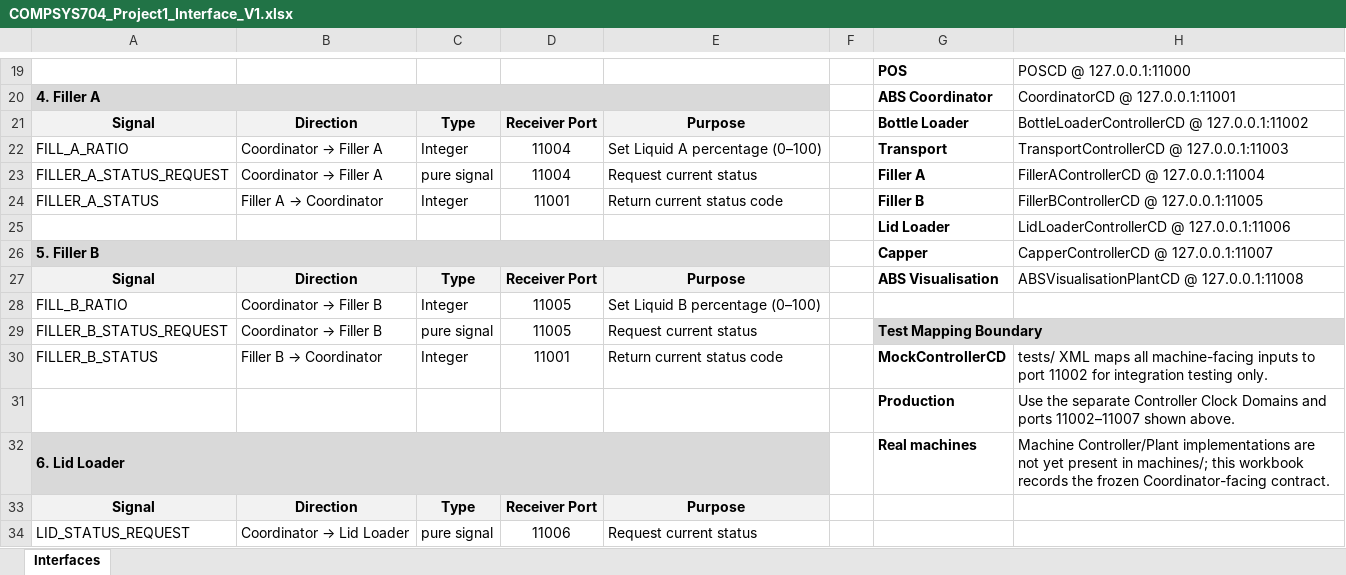
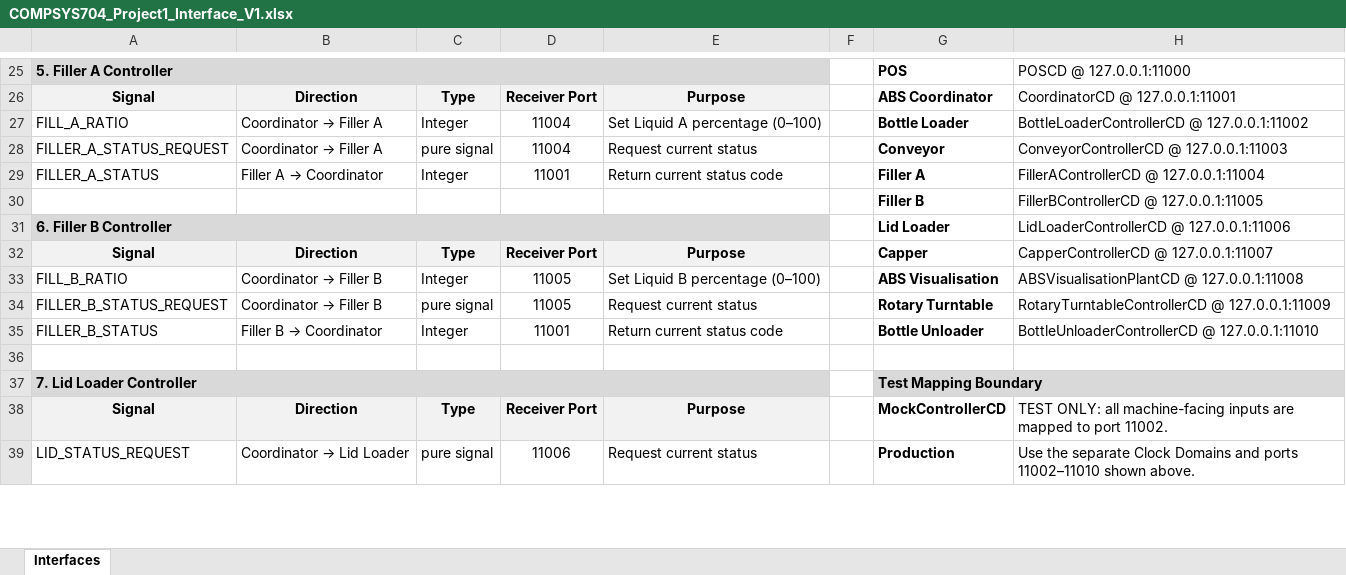
Before and after one commit to solomonyeUOA/COMPSYS704_Project1, an Excel workbook: COMPSYS704_Project1_Interface_V1.xlsx, sheet Interfaces, drawn as a sheet; only a part is shown, gaps mark what is left out; values as stored, in another font and other column widths than the file's, no borders; removed rows and columns are numbered as before the commit, all else as after; the diff covers the shown part only; the diff names each change by its address in the sheet, - before the commit and + after, or states it on an @@ line.

Commit message:
Update Project 1 interface V1

```diff
--- a/COMPSYS704_Project1_Interface_V1.xlsx (sheet Interfaces)
+++ b/COMPSYS704_Project1_Interface_V1.xlsx (sheet Interfaces)
@@ column A renumbered between rows 2 and 66 @@
-A25:E25 fill: none
+A25:E25 fill: #D9D9D9
+A25:E25 merged
-row 20: 4. Filler A |  |  |  |  |  | ABS Coordinator | CoordinatorCD @ 127.0.0.1:11001
-G26: Bottle Loader
+G26: ABS Coordinator
-H26: BottleLoaderControllerCD @ 127.0.0.1:11002
+H26: CoordinatorCD @ 127.0.0.1:11001
-G27: Transport
+G27: Bottle Loader
-H27: TransportControllerCD @ 127.0.0.1:11003
+H27: BottleLoaderControllerCD @ 127.0.0.1:11002
-G28: Filler A
+G28: Conveyor
-H28: FillerAControllerCD @ 127.0.0.1:11004
+H28: ConveyorControllerCD @ 127.0.0.1:11003
-G29: Filler B
+G29: Filler A
-H29: FillerBControllerCD @ 127.0.0.1:11005
+H29: FillerAControllerCD @ 127.0.0.1:11004
+row 30:  |  |  |  |  |  | Filler B | FillerBControllerCD @ 127.0.0.1:11005
-A31:E31 fill: none
+A31:E31 fill: #D9D9D9
+A31:E31 merged
-row 26: 5. Filler B |  |  |  |  |  | Capper | CapperControllerCD @ 127.0.0.1:11007
-G32: ABS Visualisation
+G32: Capper
-H32: ABSVisualisationPlantCD @ 127.0.0.1:11008
+H32: CapperControllerCD @ 127.0.0.1:11007
-G33: (empty)
+G33: ABS Visualisation
-H33: (empty)
+H33: ABSVisualisationPlantCD @ 127.0.0.1:11008
-G34: Test Mapping Boundary
+G34: Rotary Turntable
-G34:H34 fill: #D9D9D9
+G34:H34 fill: none
-G29:H29 merged
-H34: (empty)
+H34: RotaryTurntableControllerCD @ 127.0.0.1:11009
-G35: MockControllerCD
+G35: Bottle Unloader
-H35: tests/ XML maps all machine-facing inputs to port 11002 for integration testing only.
+H35: BottleUnloaderControllerCD @ 127.0.0.1:11010
-row 36:  |  |  |  |  |  | Production | Use the separate Controller Clock Domains and ports 11002–11007 shown above.
+row 36: (empty)
-row 32: 6. Lid Loader |  |  |  |  |  | Real machines | Machine Controller/Plant implementations are not yet present in machines/; this workbook records the frozen Coordinator-facing contract.
+row 37: 7. Lid Loader Controller |  |  |  |  |  | Test Mapping Boundary
-G38: (empty)
+G38: MockControllerCD
-H38: (empty)
+H38: TEST ONLY: all machine-facing inputs are mapped to port 11002.
-G39: (empty)
+G39: Production
-H39: (empty)
+H39: Use the separate Clock Domains and ports 11002–11010 shown above.
```
Also changed, not shown: 17 added rows, 4 removed rows, 17 edited cells, cell formats and merged cells elsewhere in this sheet.
